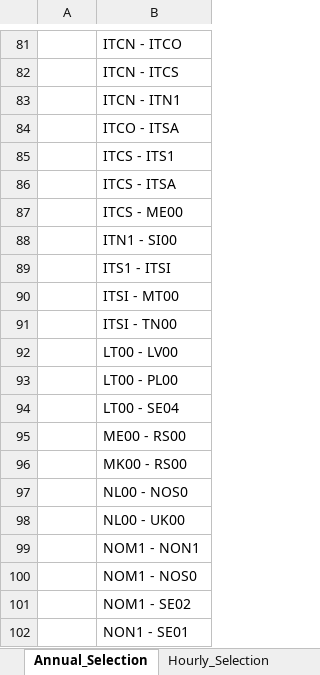
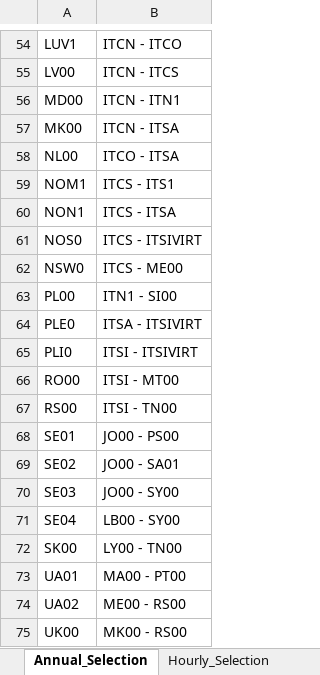
Before and after one commit to armhels/antaresVizMedTSO, an Excel workbook: inst/application/www/Output_Selection_template.xlsx, sheet Annual_Selection, drawn as a sheet; only a part is shown, gaps mark what is left out; values as stored, in another font and other column widths than the file's, no borders; removed rows and columns are numbered as before the commit, all else as after; the diff covers the shown part only; the diff names each change by its address in the sheet, - before the commit and + after, or states it on an @@ line.

```diff
--- a/inst/application/www/Output_Selection_template.xlsx (sheet Annual_Selection)
+++ b/inst/application/www/Output_Selection_template.xlsx (sheet Annual_Selection)
-A54: (empty)
+A54: LUV1
-A55: (empty)
+A55: LV00
-A56: (empty)
+A56: MD00
+row 57: MK00 | ITCN - ITSA
-A58: (empty)
+A58: NL00
-A59: (empty)
+A59: NOM1
-A60: (empty)
+A60: NON1
+row 61: NOS0 | ITCS - ITSIVIRT
-A62: (empty)
+A62: NSW0
-A63: (empty)
+A63: PL00
-row 89:  | ITS1 - ITSI
+row 64: PLE0 | ITSA - ITSIVIRT
+row 65: PLI0 | ITSI - ITSIVIRT
-A66: (empty)
+A66: RO00
-A67: (empty)
+A67: RS00
-row 92:  | LT00 - LV00
-row 93:  | LT00 - PL00
-row 94:  | LT00 - SE04
+row 68: SE01 | JO00 - PS00
+row 69: SE02 | JO00 - SA01
+row 70: SE03 | JO00 - SY00
+row 71: SE04 | LB00 - SY00
+row 72: SK00 | LY00 - TN00
+row 73: UA01 | MA00 - PT00
-A74: (empty)
+A74: UA02
-A75: (empty)
+A75: UK00
-row 97:  | NL00 - NOS0
-row 98:  | NL00 - UK00
-row 99:  | NOM1 - NON1
-row 100:  | NOM1 - NOS0
-row 101:  | NOM1 - SE02
-row 102:  | NON1 - SE01
```
Also changed, not shown: 25 added rows, 64 removed rows and 31 edited cells elsewhere in this sheet, sheet Hourly_Selection, sheet Hourly_Dico, formulas that keep their value, inst/application/www/Annual_OutputFile_Template_R.xlsx, 3 other files.
